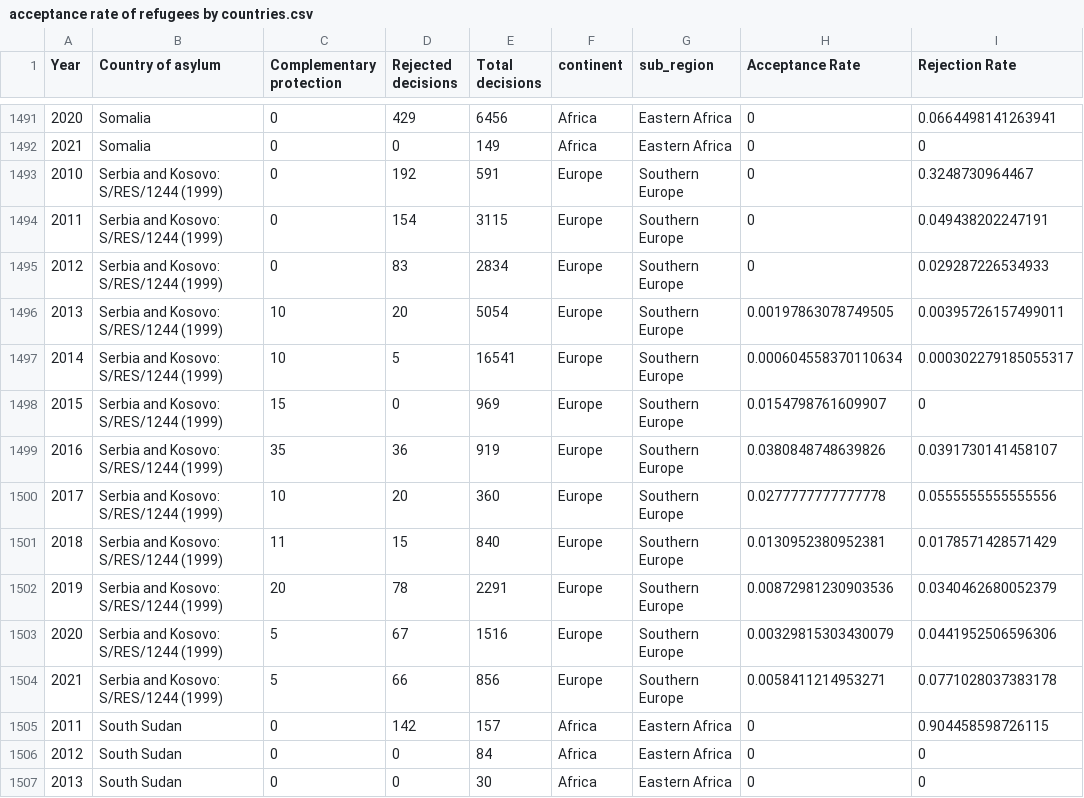
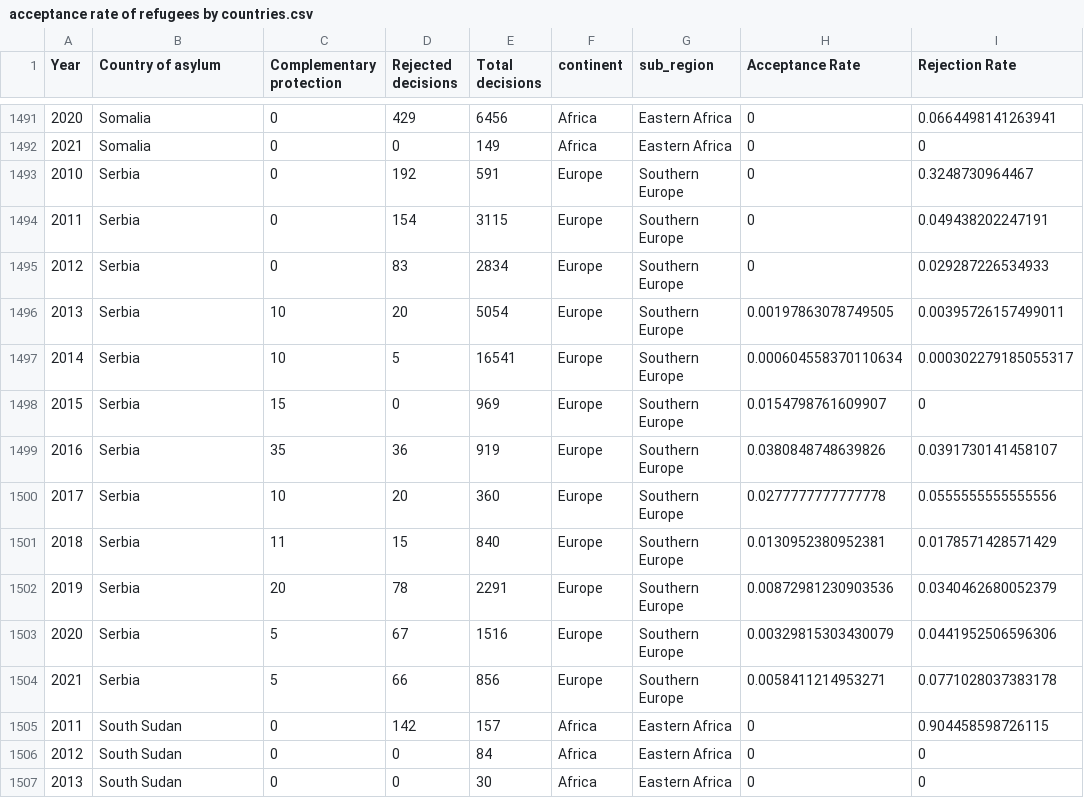
Before and after one commit to timjordanRe/DataVisA2_RefugeeData, a CSV file: Datasets/acceptance rate of refugees by countries.csv, drawn as a sheet; only a part is shown, gaps mark what is left out; the diff names each change by its address in the sheet, - before the commit and + after, or states it on an @@ line.

Commit message:
renamed country names

```diff
--- a/Datasets/acceptance rate of refugees by countries.csv
+++ b/Datasets/acceptance rate of refugees by countries.csv
-B1493:B1504 (Country of asylum): Serbia and Kosovo: S/RES/1244 (1999)
+B1493:B1504 (Country of asylum): Serbia
```
